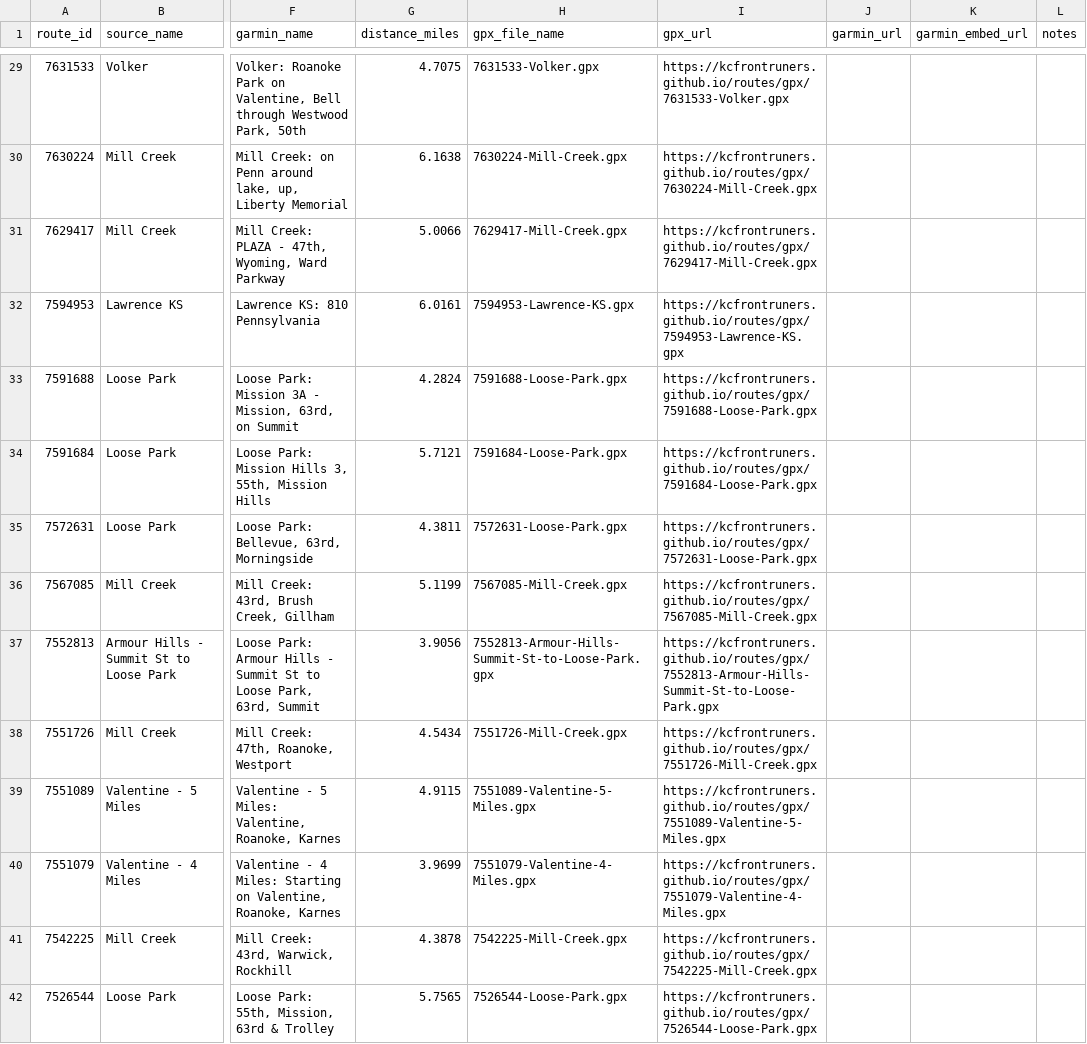
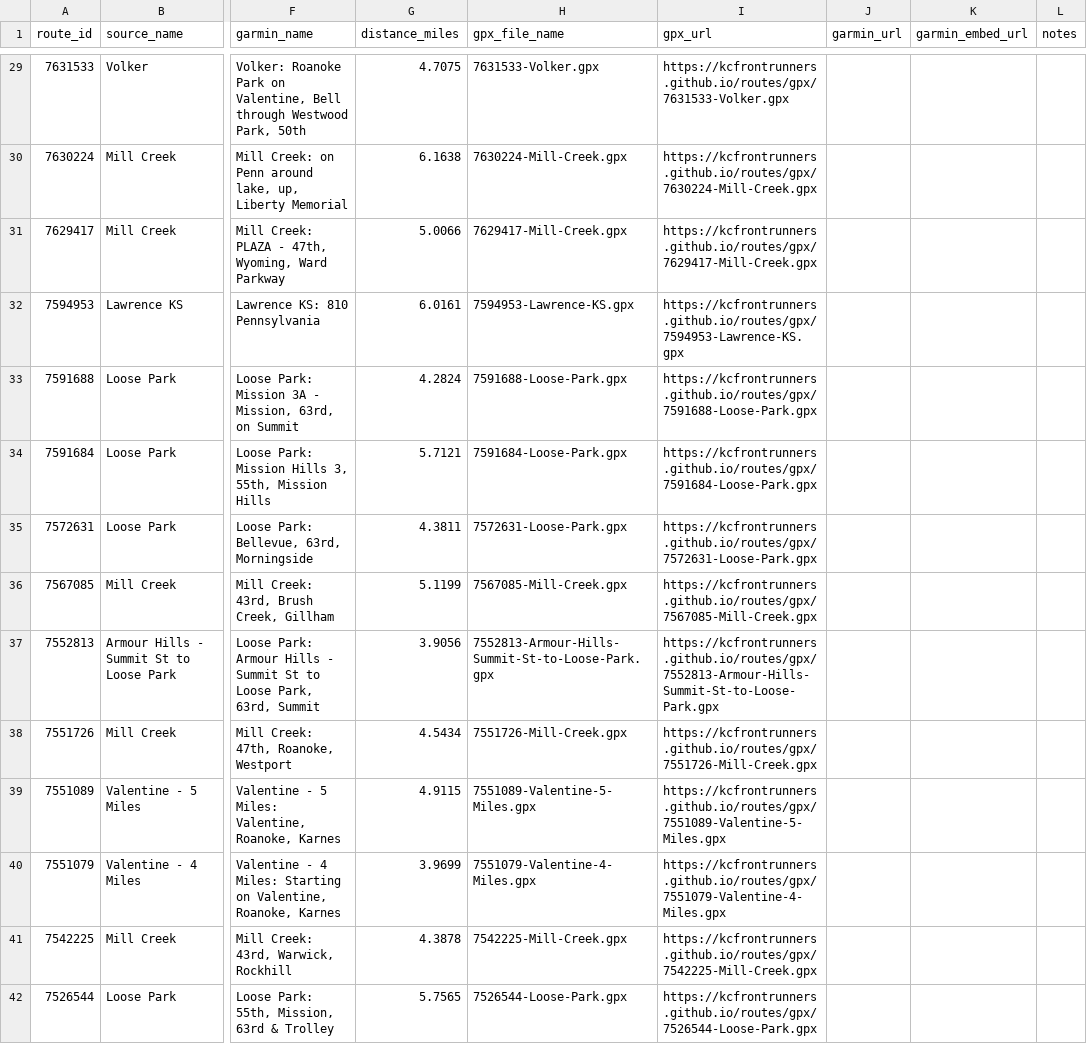
Before and after one commit to kcfrontrunners/routes, a CSV file: data/route-curation.csv, drawn as a sheet; only a part is shown, gaps mark what is left out; the diff covers the shown part only; the diff names each change by its address in the sheet, - before the commit and + after, or states it on an @@ line.

Commit message:
Update hosted route URLs for kcfrontrunners

```diff
--- a/data/route-curation.csv
+++ b/data/route-curation.csv
-I29 (gpx_url): https://kcfrontruners.github.io/routes/gpx/7631533-Volker.gpx
+I29 (gpx_url): https://kcfrontrunners.github.io/routes/gpx/7631533-Volker.gpx
-I30 (gpx_url): https://kcfrontruners.github.io/routes/gpx/7630224-Mill-Creek.gpx
+I30 (gpx_url): https://kcfrontrunners.github.io/routes/gpx/7630224-Mill-Creek.gpx
-I31 (gpx_url): https://kcfrontruners.github.io/routes/gpx/7629417-Mill-Creek.gpx
+I31 (gpx_url): https://kcfrontrunners.github.io/routes/gpx/7629417-Mill-Creek.gpx
-I32 (gpx_url): https://kcfrontruners.github.io/routes/gpx/7594953-Lawrence-KS.gpx
+I32 (gpx_url): https://kcfrontrunners.github.io/routes/gpx/7594953-Lawrence-KS.gpx
-I33 (gpx_url): https://kcfrontruners.github.io/routes/gpx/7591688-Loose-Park.gpx
+I33 (gpx_url): https://kcfrontrunners.github.io/routes/gpx/7591688-Loose-Park.gpx
-I34 (gpx_url): https://kcfrontruners.github.io/routes/gpx/7591684-Loose-Park.gpx
+I34 (gpx_url): https://kcfrontrunners.github.io/routes/gpx/7591684-Loose-Park.gpx
-I35 (gpx_url): https://kcfrontruners.github.io/routes/gpx/7572631-Loose-Park.gpx
+I35 (gpx_url): https://kcfrontrunners.github.io/routes/gpx/7572631-Loose-Park.gpx
-I36 (gpx_url): https://kcfrontruners.github.io/routes/gpx/7567085-Mill-Creek.gpx
+I36 (gpx_url): https://kcfrontrunners.github.io/routes/gpx/7567085-Mill-Creek.gpx
-I37 (gpx_url): https://kcfrontruners.github.io/routes/gpx/7552813-Armour-Hills-Summit-St-to-Loose-Park.gpx
+I37 (gpx_url): https://kcfrontrunners.github.io/routes/gpx/7552813-Armour-Hills-Summit-St-to-Loose-Park.gpx
-I38 (gpx_url): https://kcfrontruners.github.io/routes/gpx/7551726-Mill-Creek.gpx
+I38 (gpx_url): https://kcfrontrunners.github.io/routes/gpx/7551726-Mill-Creek.gpx
-I39 (gpx_url): https://kcfrontruners.github.io/routes/gpx/7551089-Valentine-5-Miles.gpx
+I39 (gpx_url): https://kcfrontrunners.github.io/routes/gpx/7551089-Valentine-5-Miles.gpx
-I40 (gpx_url): https://kcfrontruners.github.io/routes/gpx/7551079-Valentine-4-Miles.gpx
+I40 (gpx_url): https://kcfrontrunners.github.io/routes/gpx/7551079-Valentine-4-Miles.gpx
-I41 (gpx_url): https://kcfrontruners.github.io/routes/gpx/7542225-Mill-Creek.gpx
+I41 (gpx_url): https://kcfrontrunners.github.io/routes/gpx/7542225-Mill-Creek.gpx
-I42 (gpx_url): https://kcfrontruners.github.io/routes/gpx/7526544-Loose-Park.gpx
+I42 (gpx_url): https://kcfrontrunners.github.io/routes/gpx/7526544-Loose-Park.gpx
```
Also changed, not shown: 160 edited cells elsewhere in this file, 1 other file.
